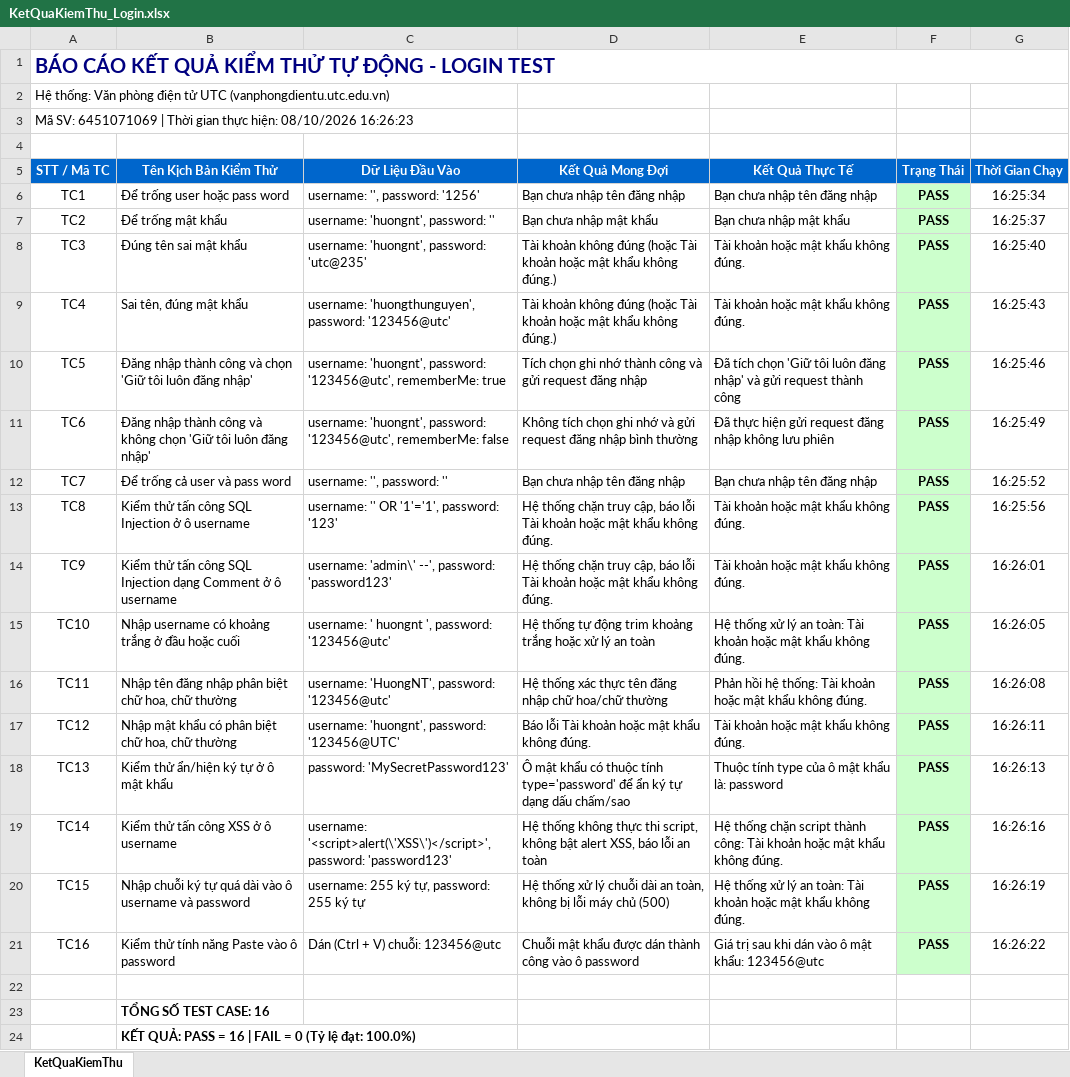
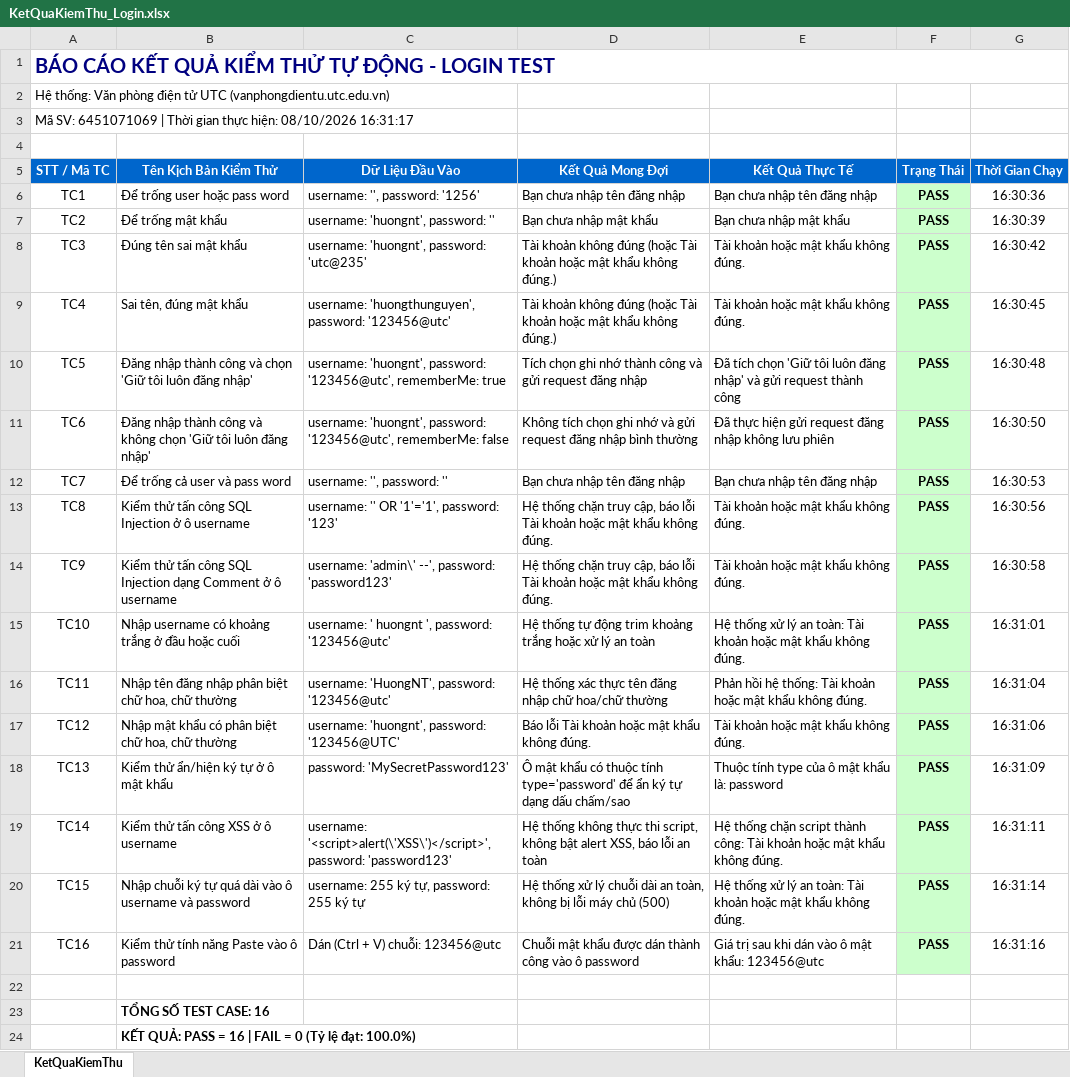
Before and after one commit to TanSuperemacy/6451071069_KTPM_LoginTest, an Excel workbook: KetQuaKiemThu_Login.xlsx, sheet KetQuaKiemThu, drawn as a sheet; values as stored, in another font and other column widths than the file's, no borders; the diff names each change by its address in the sheet, - before the commit and + after, or states it on an @@ line.

Commit message:
docs: update latest Excel test execution report with cleaned results

```diff
--- a/KetQuaKiemThu_Login.xlsx (sheet KetQuaKiemThu)
+++ b/KetQuaKiemThu_Login.xlsx (sheet KetQuaKiemThu)
-A3 (STT / Mã TC): …hiện: 08/10/2026 16:26:23
+A3 (STT / Mã TC): …hiện: 08/10/2026 16:31:17
-G6 (Thời Gian Chạy): 16:25:34
+G6 (Thời Gian Chạy): 16:30:36
-G7 (Thời Gian Chạy): 16:25:37
+G7 (Thời Gian Chạy): 16:30:39
-G8 (Thời Gian Chạy): 16:25:40
+G8 (Thời Gian Chạy): 16:30:42
-G9 (Thời Gian Chạy): 16:25:43
+G9 (Thời Gian Chạy): 16:30:45
-G10 (Thời Gian Chạy): 16:25:46
+G10 (Thời Gian Chạy): 16:30:48
-G11 (Thời Gian Chạy): 16:25:49
+G11 (Thời Gian Chạy): 16:30:50
-G12 (Thời Gian Chạy): 16:25:52
+G12 (Thời Gian Chạy): 16:30:53
-G13 (Thời Gian Chạy): 16:25:56
+G13 (Thời Gian Chạy): 16:30:56
-G14 (Thời Gian Chạy): 16:26:01
+G14 (Thời Gian Chạy): 16:30:58
-G15 (Thời Gian Chạy): 16:26:05
+G15 (Thời Gian Chạy): 16:31:01
-G16 (Thời Gian Chạy): 16:26:08
+G16 (Thời Gian Chạy): 16:31:04
-G17 (Thời Gian Chạy): 16:26:11
+G17 (Thời Gian Chạy): 16:31:06
-G18 (Thời Gian Chạy): 16:26:13
+G18 (Thời Gian Chạy): 16:31:09
-G19 (Thời Gian Chạy): 16:26:16
+G19 (Thời Gian Chạy): 16:31:11
-G20 (Thời Gian Chạy): 16:26:19
+G20 (Thời Gian Chạy): 16:31:14
-G21 (Thời Gian Chạy): 16:26:22
+G21 (Thời Gian Chạy): 16:31:16
```
